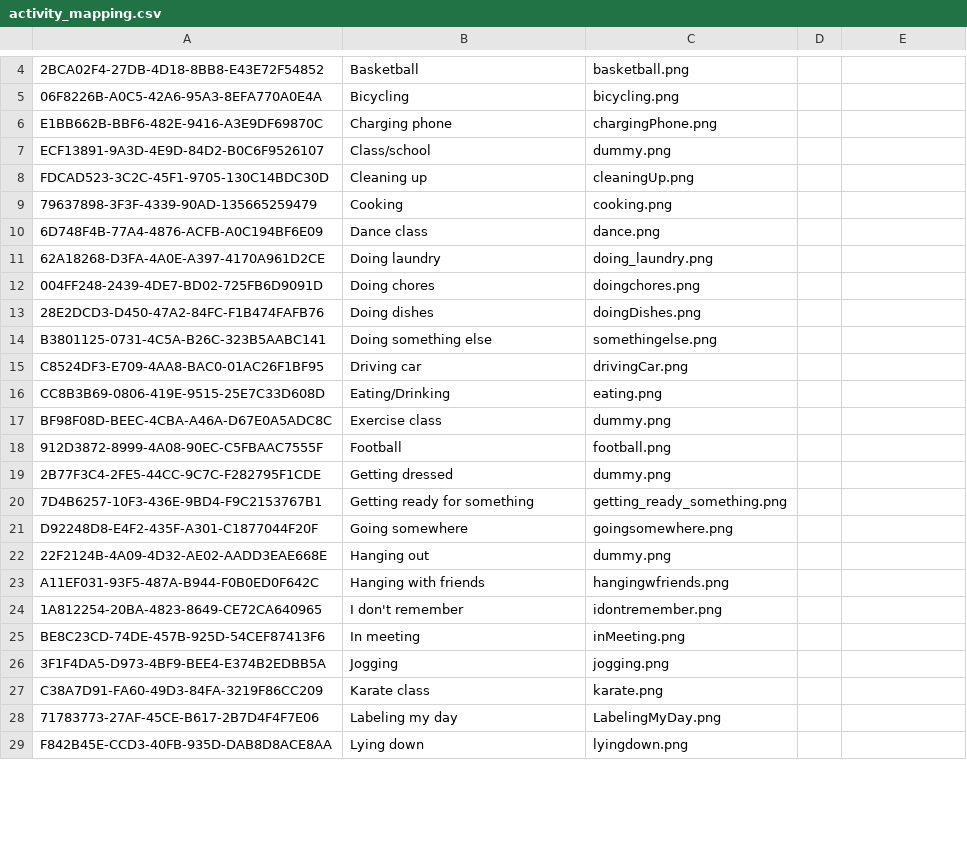
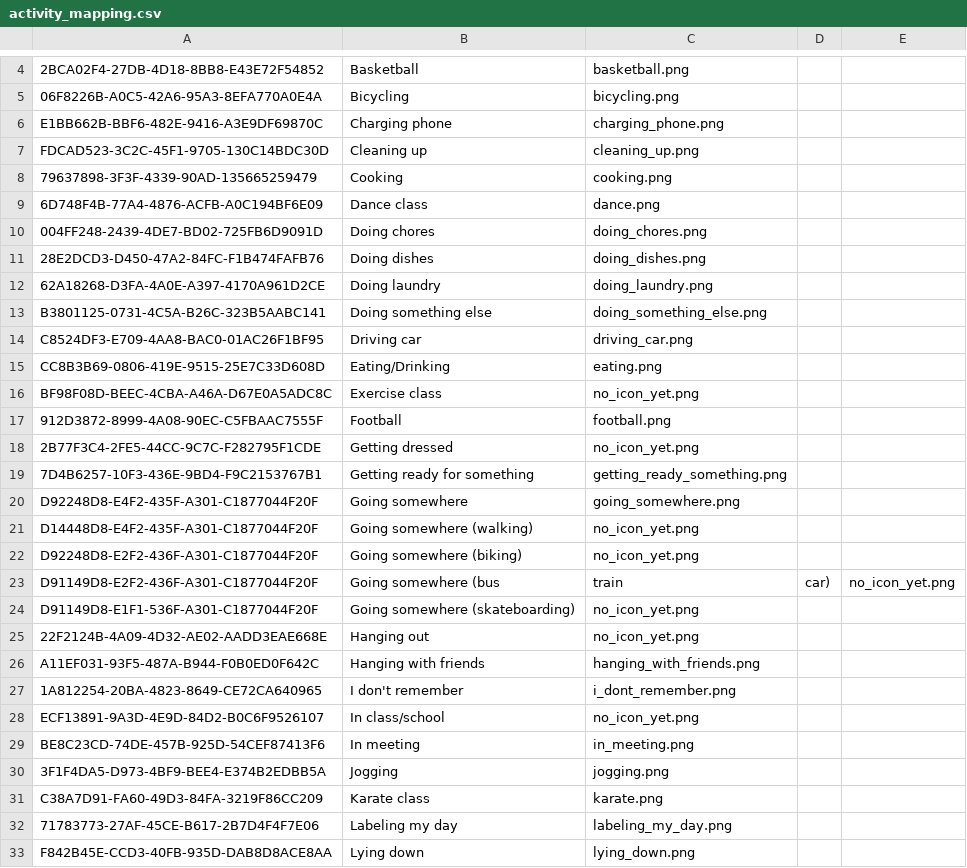
Before and after one commit to bigbugbb/uscteens, a CSV file: assets/activities/activity_mapping.csv, drawn as a sheet; only a part is shown, gaps mark what is left out; removed rows and columns are numbered as before the commit, all else as after; the diff covers the shown part only; the diff names each change by its address in the sheet, - before the commit and + after, or states it on an @@ line.

Commit message:
Change names of icons to make consistent (use lowercase and underscores) Add activities to activity lists

```diff
--- a/assets/activities/activity_mapping.csv
+++ b/assets/activities/activity_mapping.csv
-C6: chargingPhone.png
+C6: charging_phone.png
-row 7: ECF13891-9A3D-4E9D-84D2-B0C6F9526107 | Class/school | dummy.png
-C7: cleaningUp.png
+C7: cleaning_up.png
+row 10: 004FF248-2439-4DE7-BD02-725FB6D9091D | Doing chores | doing_chores.png
+row 11: 28E2DCD3-D450-47A2-84FC-F1B474FAFB76 | Doing dishes | doing_dishes.png
-row 12: 004FF248-2439-4DE7-BD02-725FB6D9091D | Doing chores | doingchores.png
-row 13: 28E2DCD3-D450-47A2-84FC-F1B474FAFB76 | Doing dishes | doingDishes.png
-C13: somethingelse.png
+C13: doing_something_else.png
-C14: drivingCar.png
+C14: driving_car.png
-C16: dummy.png
+C16: no_icon_yet.png
-C18: dummy.png
+C18: no_icon_yet.png
-C20: goingsomewhere.png
+C20: going_somewhere.png
+row 21: D14448D8-E4F2-435F-A301-C1877044F20F | Going somewhere (walking) | no_icon_yet.png
+row 22: D92248D8-E2F2-436F-A301-C1877044F20F | Going somewhere (biking) | no_icon_yet.png
+row 23: D91149D8-E2F2-436F-A301-C1877044F20F | Going somewhere (bus | train | car) | no_icon_yet.png
+row 24: D91149D8-E1F1-536F-A301-C1877044F20F | Going somewhere (skateboarding) | no_icon_yet.png
-C25: dummy.png
+C25: no_icon_yet.png
-C26: hangingwfriends.png
+C26: hanging_with_friends.png
-C27: idontremember.png
+C27: i_dont_remember.png
+row 28: ECF13891-9A3D-4E9D-84D2-B0C6F9526107 | In class/school | no_icon_yet.png
-C29: inMeeting.png
+C29: in_meeting.png
-C32: LabelingMyDay.png
+C32: labeling_my_day.png
-C33: lyingdown.png
+C33: lying_down.png
```
Also changed, not shown: 22 edited cells elsewhere in this file, assets/activities/activity_activated.csv, 3 other files.
